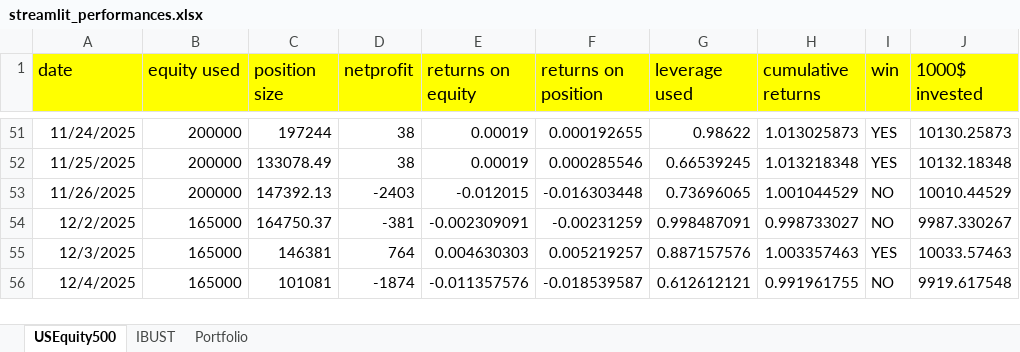
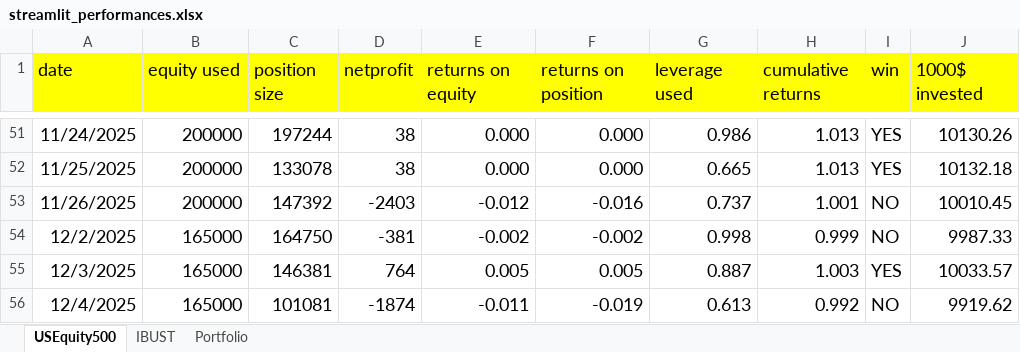
Before and after one commit to Jacopo21/other_projects, an Excel workbook: main/streamlit_performances.xlsx, sheet USEquity500, drawn as a sheet; only a part is shown, gaps mark what is left out; values as stored, in another font and other column widths than the file's, no borders; the diff covers the shown part only; the diff names each change by its address in the sheet, - before the commit and + after, or states it on an @@ line.

```diff
--- a/main/streamlit_performances.xlsx (sheet USEquity500)
+++ b/main/streamlit_performances.xlsx (sheet USEquity500)
@@ A51:J56 text size: larger @@
-E51:E52 (returns on equity): 0.00019
+E51:E52 (returns on equity): 0.000
-F51 (returns on position): 0.000192655
+F51 (returns on position): 0.000
-G51 (leverage used): 0.98622
+G51 (leverage used): 0.986
-H51 (cumulative returns): 1.013025873
+H51 (cumulative returns): 1.013
-J51 (1000$ invested): 10130.25873
+J51 (1000$ invested): 10130.26
-C52 (position size): 133078.49
+C52 (position size): 133078
-F52 (returns on position): 0.000285546
+F52 (returns on position): 0.000
-G52 (leverage used): 0.66539245
+G52 (leverage used): 0.665
-H52 (cumulative returns): 1.013218348
+H52 (cumulative returns): 1.013
-J52 (1000$ invested): 10132.18348
+J52 (1000$ invested): 10132.18
-C53 (position size): 147392.13
+C53 (position size): 147392
-E53 (returns on equity): -0.012015
+E53 (returns on equity): -0.012
-F53 (returns on position): -0.016303448
+F53 (returns on position): -0.016
-G53 (leverage used): 0.73696065
+G53 (leverage used): 0.737
-H53 (cumulative returns): 1.001044529
+H53 (cumulative returns): 1.001
-J53 (1000$ invested): 10010.44529
+J53 (1000$ invested): 10010.45
-C54 (position size): 164750.37
+C54 (position size): 164750
-E54 (returns on equity): -0.002309091
+E54 (returns on equity): -0.002
-F54 (returns on position): -0.00231259
+F54 (returns on position): -0.002
-G54 (leverage used): 0.998487091
+G54 (leverage used): 0.998
-H54 (cumulative returns): 0.998733027
+H54 (cumulative returns): 0.999
-J54 (1000$ invested): 9987.330267
+J54 (1000$ invested): 9987.33
-E55 (returns on equity): 0.004630303
+E55 (returns on equity): 0.005
-F55 (returns on position): 0.005219257
+F55 (returns on position): 0.005
-G55 (leverage used): 0.887157576
+G55 (leverage used): 0.887
-H55 (cumulative returns): 1.003357463
+H55 (cumulative returns): 1.003
-J55 (1000$ invested): 10033.57463
+J55 (1000$ invested): 10033.57
-E56 (returns on equity): -0.011357576
+E56 (returns on equity): -0.011
-F56 (returns on position): -0.018539587
+F56 (returns on position): -0.019
-G56 (leverage used): 0.612612121
+G56 (leverage used): 0.613
-H56 (cumulative returns): 0.991961755
+H56 (cumulative returns): 0.992
-J56 (1000$ invested): 9919.617548
+J56 (1000$ invested): 9919.62
```
Also changed, not shown: 57 edited cells and cell formats elsewhere in this sheet.
